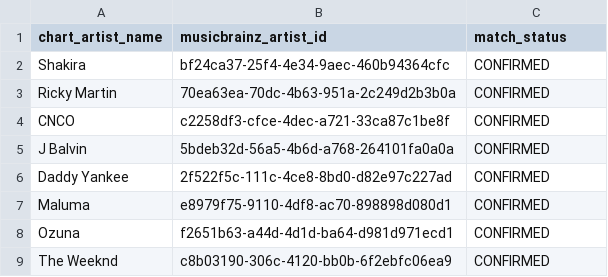
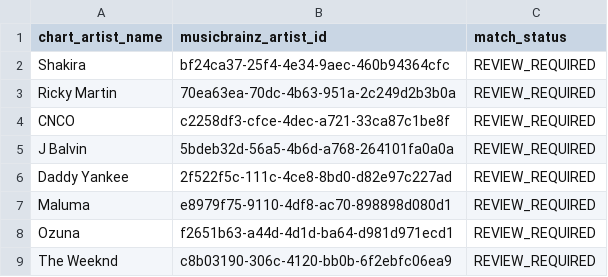
Before and after one commit to dujj-vergara21/Spotify-Music-Discovery---Business-Intelligence, a CSV file: data/artist_match_review.csv, drawn as a sheet.

Commit message:
Update artist_match_review.csv

```diff
--- a/data/artist_match_review.csv
+++ b/data/artist_match_review.csv
@@ -1,9 +1,9 @@
 chart_artist_name,musicbrainz_artist_id,match_status
-Shakira,bf24ca37-25f4-4e34-9aec-460b94364cfc,CONFIRMED
-Ricky Martin,70ea63ea-70dc-4b63-951a-2c249d2b3b0a,CONFIRMED
-CNCO,c2258df3-cfce-4dec-a721-33ca87c1be8f,CONFIRMED
-J Balvin,5bdeb32d-56a5-4b6d-a768-264101fa0a0a,CONFIRMED
-Daddy Yankee,2f522f5c-111c-4ce8-8bd0-d82e97c227ad,CONFIRMED
-Maluma,e8979f75-9110-4df8-ac70-898898d080d1,CONFIRMED
-Ozuna,f2651b63-a44d-4d1d-ba64-d981d971ecd1,CONFIRMED
-The Weeknd,c8b03190-306c-4120-bb0b-6f2ebfc06ea9,CONFIRMED
+Shakira,bf24ca37-25f4-4e34-9aec-460b94364cfc,REVIEW_REQUIRED
+Ricky Martin,70ea63ea-70dc-4b63-951a-2c249d2b3b0a,REVIEW_REQUIRED
+CNCO,c2258df3-cfce-4dec-a721-33ca87c1be8f,REVIEW_REQUIRED
+J Balvin,5bdeb32d-56a5-4b6d-a768-264101fa0a0a,REVIEW_REQUIRED
+Daddy Yankee,2f522f5c-111c-4ce8-8bd0-d82e97c227ad,REVIEW_REQUIRED
+Maluma,e8979f75-9110-4df8-ac70-898898d080d1,REVIEW_REQUIRED
+Ozuna,f2651b63-a44d-4d1d-ba64-d981d971ecd1,REVIEW_REQUIRED
+The Weeknd,c8b03190-306c-4120-bb0b-6f2ebfc06ea9,REVIEW_REQUIRED
```
